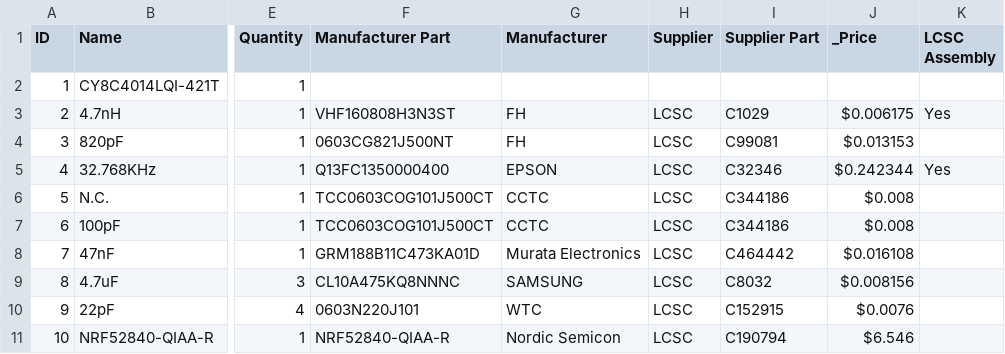
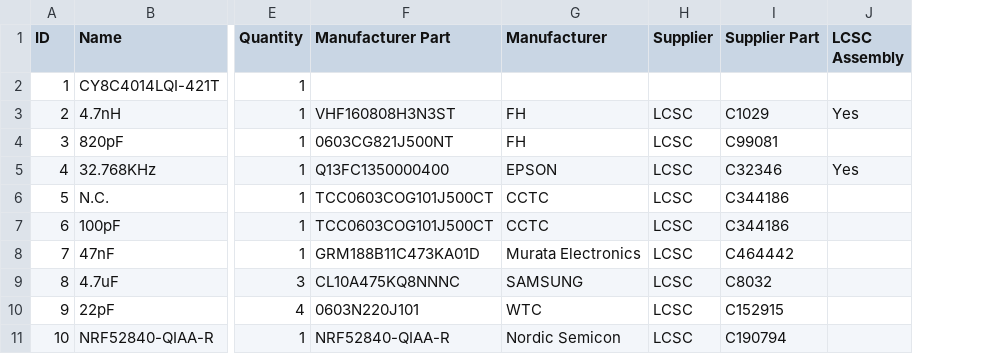
Before and after one commit to mtiutiu/Hardware_Playground, a CSV file: IOT/node/livolo_EU_switch/VL-C700X-1_Ver_C2/NRF52840/1_channel/fab/BOM_NRF52832_Touch_Switch_1ch.csv, drawn as a sheet; only a part is shown, gaps mark what is left out; the diff names each change by its address in the sheet, - before the commit and + after, or states it on an @@ line.

```diff
--- a/IOT/node/livolo_EU_switch/VL-C700X-1_Ver_C2/NRF52840/1_channel/fab/BOM_NRF52832_Touch_Switch_1ch.csv
+++ b/IOT/node/livolo_EU_switch/VL-C700X-1_Ver_C2/NRF52840/1_channel/fab/BOM_NRF52832_Touch_Switch_1ch.csv
-column J (_Price), rows 3-11: $0.006175 | $0.013153 | $0.242344 | $0.008 | $0.008 | $0.016108 | $0.008156 | $0.0076 | $6.546
```
Also changed, not shown: IOT/node/livolo_EU_switch/VL-C700X-1_Ver_C2/NRF52840/1_channel/fab/PickAndPlace_Touch_Switch_1ch_PCB.csv, IOT/node/livolo_EU_switch/VL-C700X-1_Ver_C2/NRF52840/2_channel/fab/BOM_NRF52840_Touch_Switch_2ch.csv, 21 other files.
